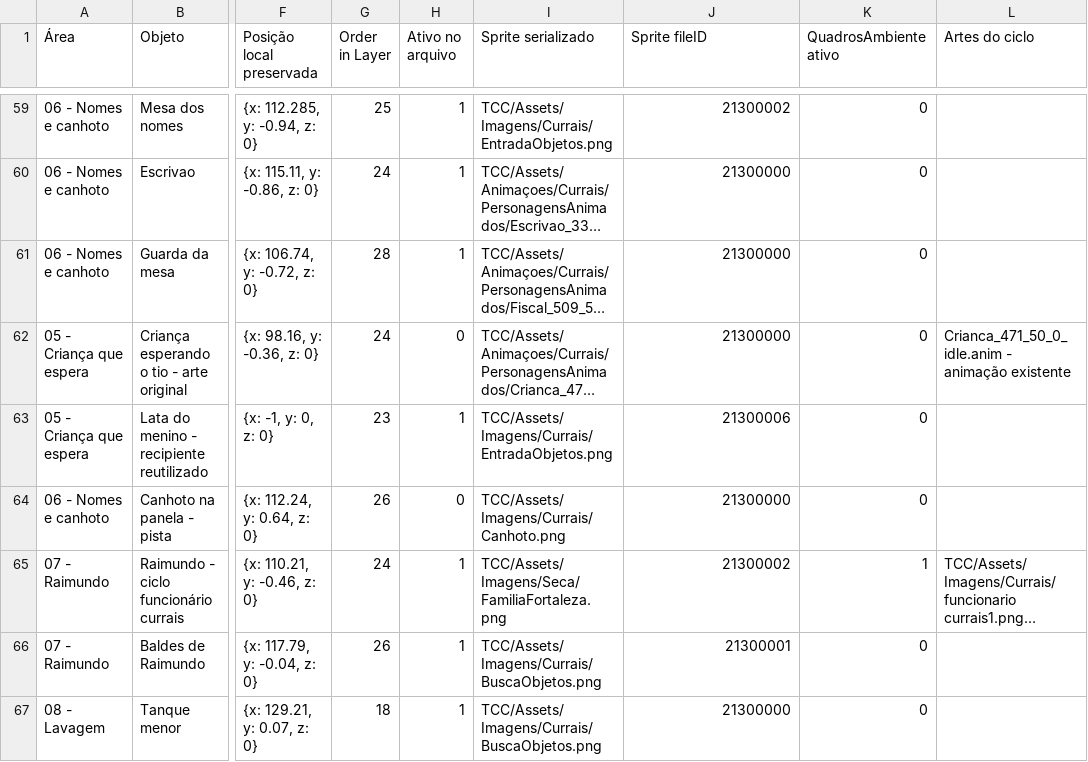
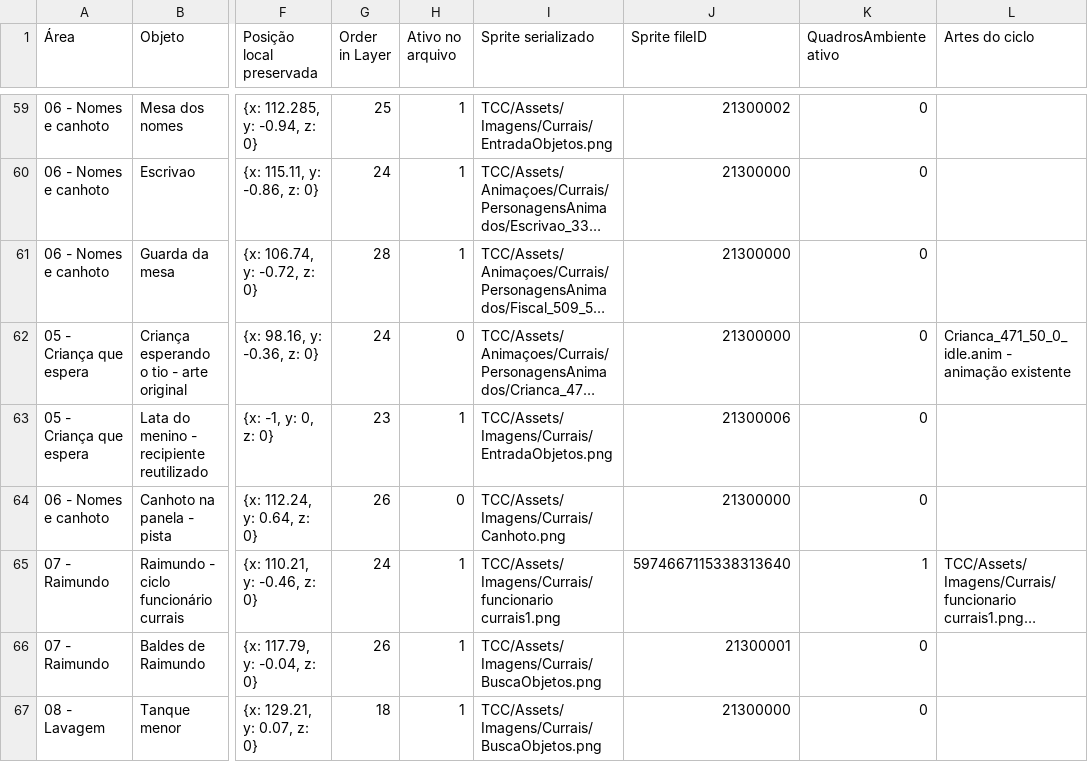
Before and after one commit to claarotinha/TCC, a CSV file: docs/currais-elementos.csv, drawn as a sheet; only a part is shown, gaps mark what is left out; long unchanged cells end in …; the diff covers the shown part only; the diff names each change by its address in the sheet, - before the commit and + after, or states it on an @@ line.

```diff
--- a/docs/currais-elementos.csv
+++ b/docs/currais-elementos.csv
-I65 (Sprite serializado): TCC/Assets/Imagens/Seca/FamiliaFortaleza.png
+I65 (Sprite serializado): TCC/Assets/Imagens/Currais/funcionario currais1.png
-J65 (Sprite fileID): 21300002
+J65 (Sprite fileID): 5974667115338313640
```
Also changed, not shown: 2 added rows and 6 edited cells elsewhere in this file, 8 other files.
